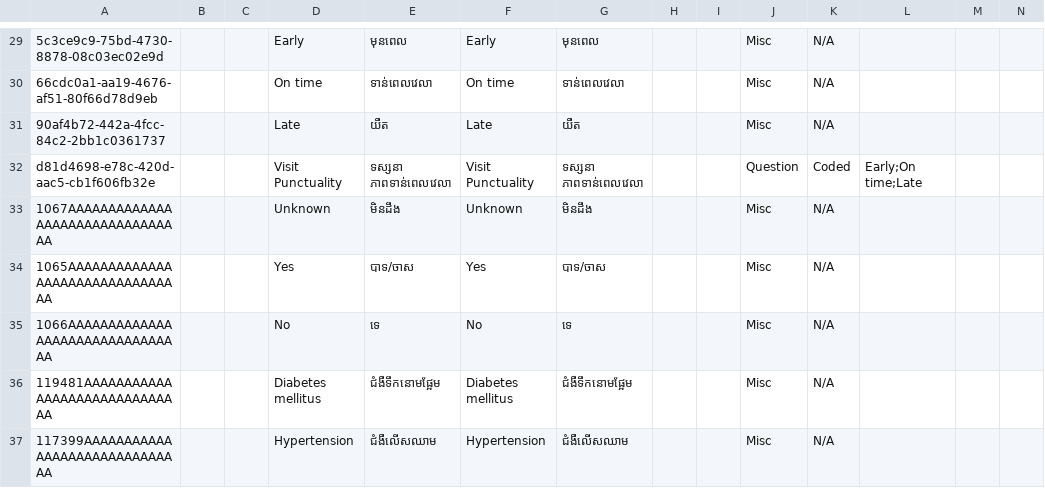
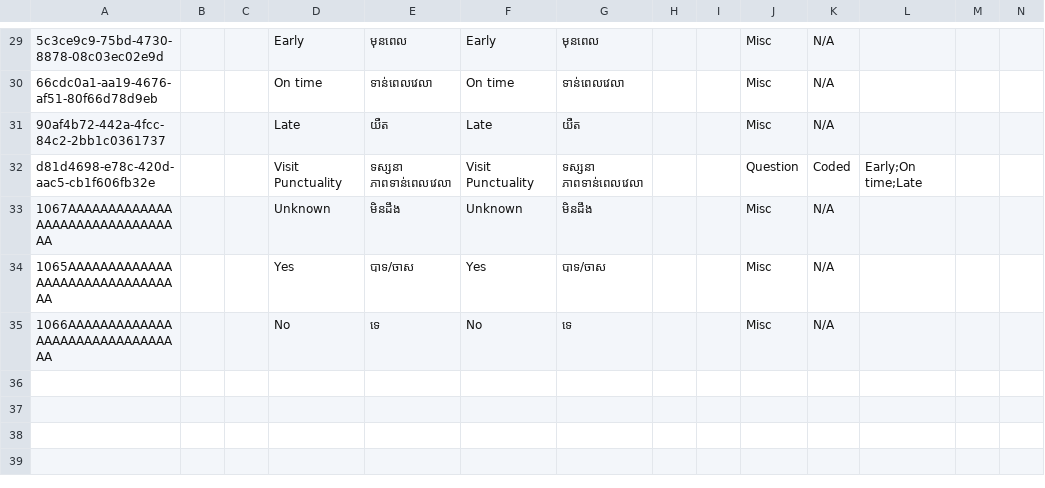
Before and after one commit to mekomsolutions/ozone-distro-cambodia, a CSV file: configs/openmrs_config/concepts/general.csv, drawn as a sheet; only a part is shown, gaps mark what is left out; rows hold the shown columns only; the diff names each change by its address in the sheet, - before the commit and + after, or states it on an @@ line.

Commit message:
Move Diabetes and Hypertension concepts to management file

```diff
--- a/configs/openmrs_config/concepts/general.csv
+++ b/configs/openmrs_config/concepts/general.csv
-row 36: 119481AAAAAAAAAAAAAAAAAAAAAAAAAAAAAA |  |  | Diabetes mellitus | ជំងឺទឹកនោមផ្អែម | Diabetes mellitus | ជំងឺទឹកនោមផ្អែម |  |  | Misc | N/A
-row 37: 117399AAAAAAAAAAAAAAAAAAAAAAAAAAAAAA |  |  | Hypertension | ជំងឺលើសឈាម | Hypertension | ជំងឺលើសឈាម |  |  | Misc | N/A
```
Also changed, not shown: configs/openmrs_config/concepts/management.csv.
